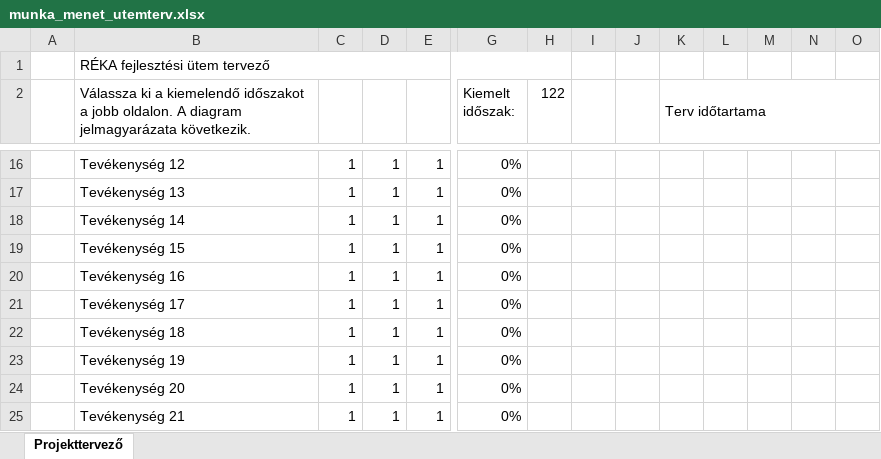
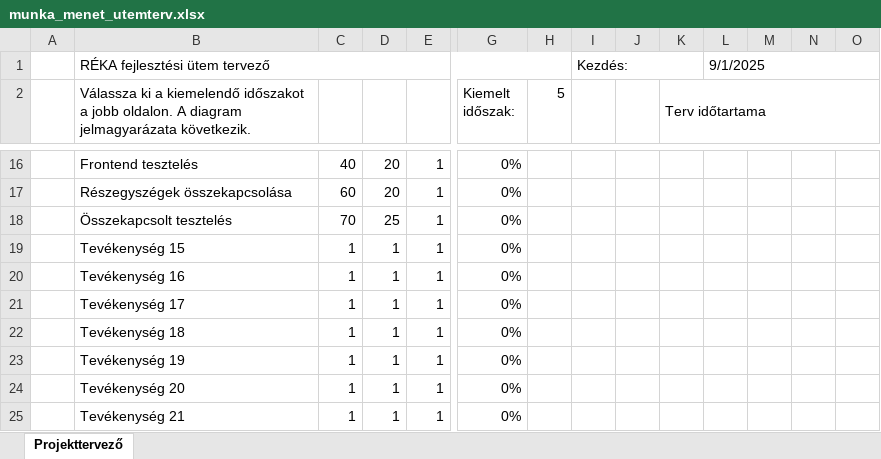
Before and after one commit to Decse1/13_S1_7_vizsgaremek, an Excel workbook: munka_menet_utemterv.xlsx, sheet Projekttervező, drawn as a sheet; only a part is shown, gaps mark what is left out; values as stored, in another font and other column widths than the file's, no cell formats; conditional formats not drawn; the diff covers the shown part only; the diff names each change by its address in the sheet, - before the commit and + after, or states it on an @@ line.

```diff
--- a/munka_menet_utemterv.xlsx (sheet Projekttervező)
+++ b/munka_menet_utemterv.xlsx (sheet Projekttervező)
-I1: (empty)
+I1: Kezdés:
+I1:K1 merged
-L1: (empty)
+L1: 9/1/2025
+L1:O1 merged
-H2: 122
+H2: 5
-B16: Tevékenység 12
+B16: Frontend tesztelés
-C16: 1
+C16: 40
-D16:D17: 1
+D16:D17: 20
-B17: Tevékenység 13
+B17: Részegyszégek összekapcsolása
-C17: 1
+C17: 60
-B18: Tevékenység 14
+B18: Összekapcsolt tesztelés
-C18: 1
+C18: 70
-D18: 1
+D18: 25
```
Also changed, not shown: 2 added rows, 2 removed rows and 26 edited cells elsewhere in this sheet, cell formats, 1 other file.
